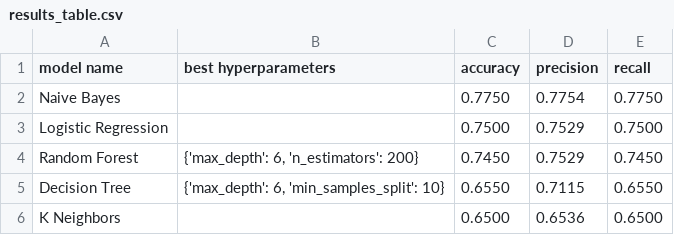
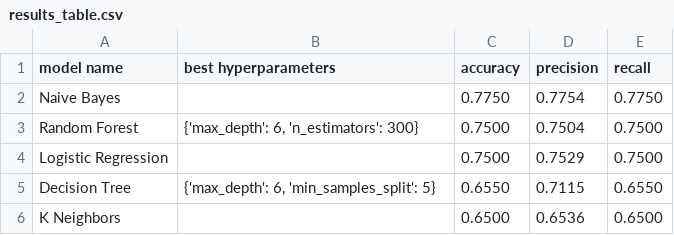
Before and after one commit to aprilhong/NLP_restaurant_reviews, a CSV file: models/results_table.csv, drawn as a sheet.

```diff
--- a/models/results_table.csv
+++ b/models/results_table.csv
@@ -2,5 +2,5 @@ model name,best hyperparameters,accuracy,precision,recall
 Naive Bayes,,0.7750,0.7754,0.7750
+Random Forest,"{'max_depth': 6, 'n_estimators': 300}",0.7500,0.7504,0.7500
 Logistic Regression,,0.7500,0.7529,0.7500
-Random Forest,"{'max_depth': 6, 'n_estimators': 200}",0.7450,0.7529,0.7450
-Decision Tree,"{'max_depth': 6, 'min_samples_split': 10}",0.6550,0.7115,0.6550
+Decision Tree,"{'max_depth': 6, 'min_samples_split': 5}",0.6550,0.7115,0.6550
 K Neighbors,,0.6500,0.6536,0.6500
```
Also changed, not shown: 1 other file.
